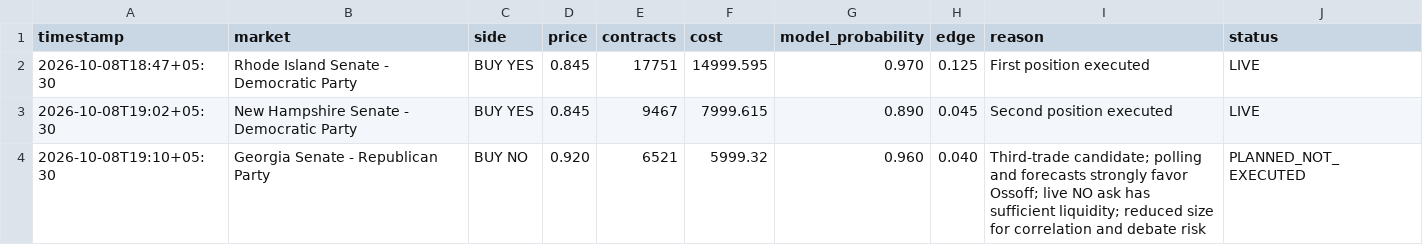
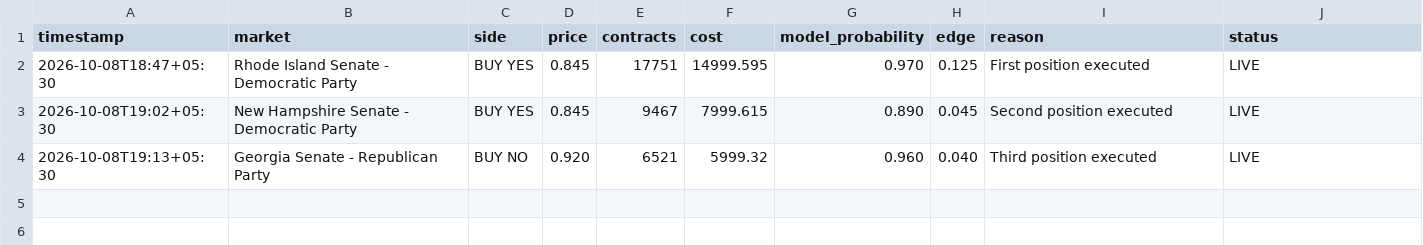
Before and after one commit to Lnvqntx/Susquehanna-Predictions-Cup, a CSV file: trades/trade_log.csv, drawn as a sheet.

Commit message:
Record executed Georgia position

```diff
--- a/trades/trade_log.csv
+++ b/trades/trade_log.csv
@@ -3,2 +3,2 @@ timestamp,market,side,price,contracts,cost,model_probability,edge,reason,status
 2026-10-08T19:02+05:30,New Hampshire Senate - Democratic Party,BUY YES,0.845,9467,7999.615,0.890,0.045,Second position executed,LIVE
-2026-10-08T19:10+05:30,Georgia Senate - Republican Party,BUY NO,0.920,6521,5999.32,0.960,0.040,"Third-trade candidate; polling and forecasts strongly favor Ossoff; live NO ask has sufficient liquidity; reduced size for correlation and debate risk","PLANNED_NOT_EXECUTED"
+2026-10-08T19:13+05:30,Georgia Senate - Republican Party,BUY NO,0.920,6521,5999.32,0.960,0.040,Third position executed,LIVE
```
